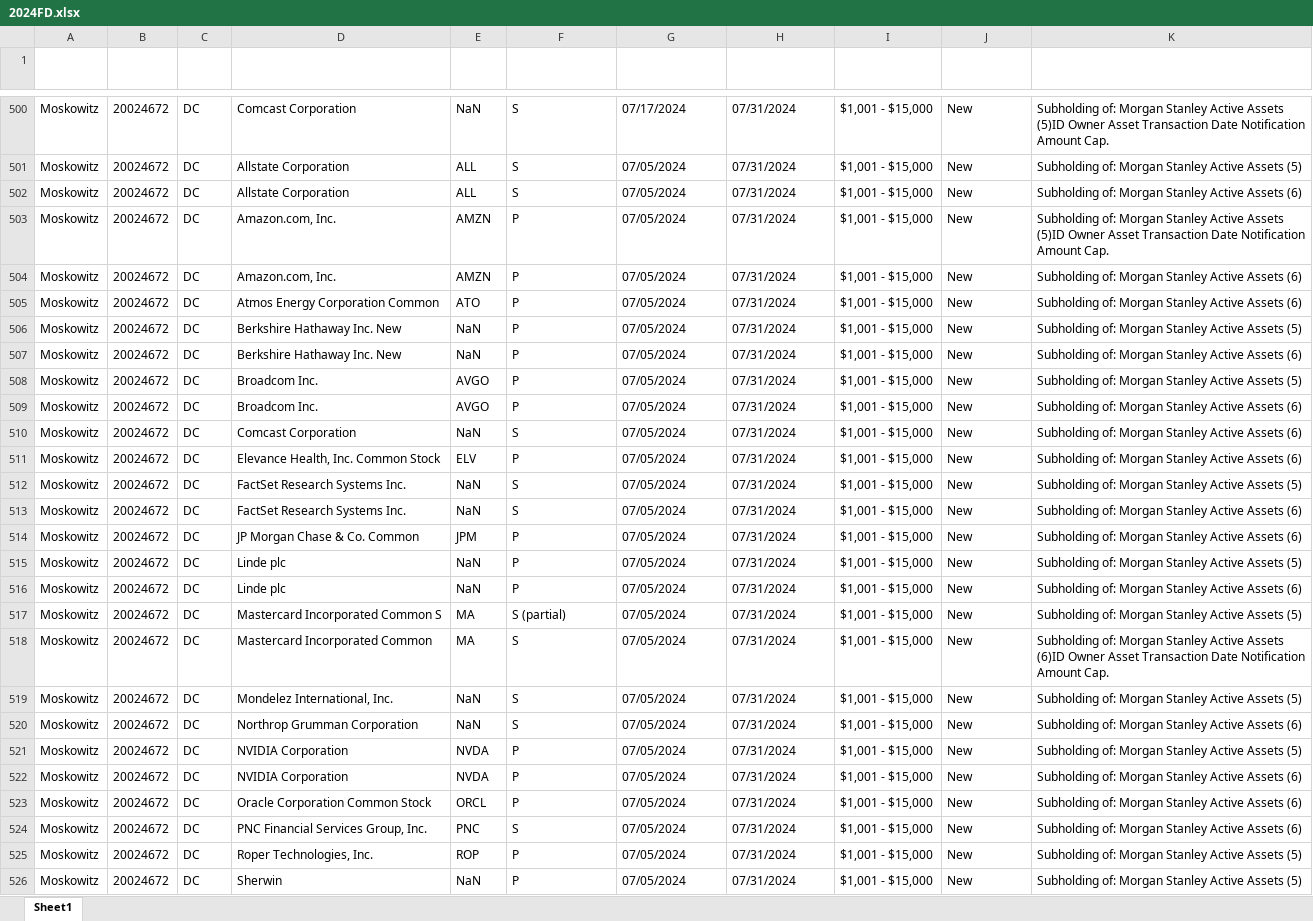
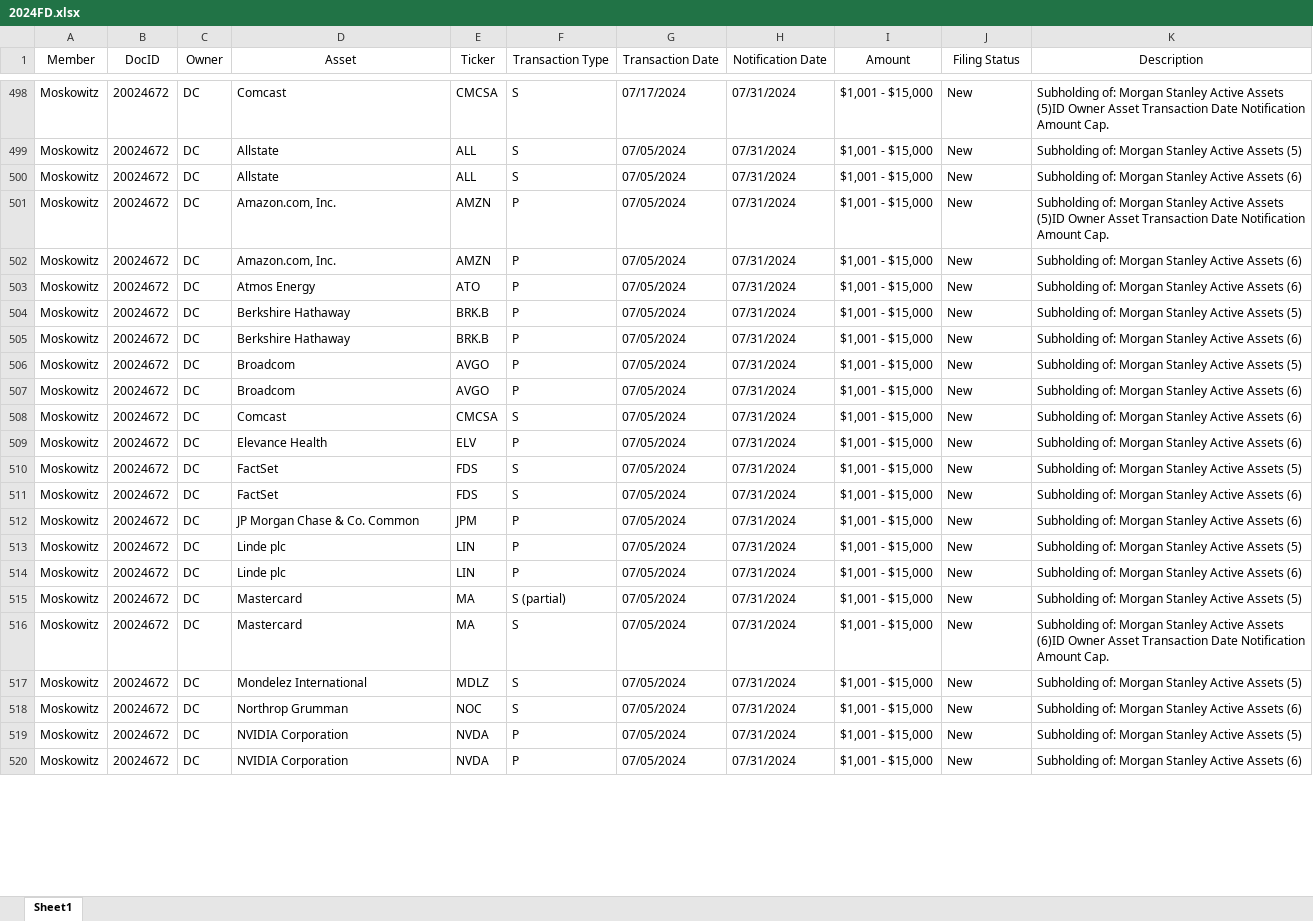
Before and after one commit to Lawrence908/capitolscope, an Excel workbook: data/congress/csv/2024FD.xlsx, sheet Sheet1, drawn as a sheet; only a part is shown, gaps mark what is left out; values as stored, in another font and other column widths than the file's, no borders; table styles not drawn; removed rows and columns are numbered as before the commit, all else as after; the diff covers the shown part only; the diff names each change by its address in the sheet, - before the commit and + after, or states it on an @@ line.

```diff
--- a/data/congress/csv/2024FD.xlsx (sheet Sheet1)
+++ b/data/congress/csv/2024FD.xlsx (sheet Sheet1)
@@ A1:K1 bold: on → off, text colour: #FFFFFF → black @@
-D498 (Asset): Comcast Corporation
+D498 (Asset): Comcast
-E498 (Ticker): NaN
+E498 (Ticker): CMCSA
-D499:D500 (Asset): Allstate Corporation
+D499:D500 (Asset): Allstate
-D503 (Asset): Atmos Energy Corporation Common
+D503 (Asset): Atmos Energy
-D504:D505 (Asset): Berkshire Hathaway Inc. New
+D504:D505 (Asset): Berkshire Hathaway
-E504:E505 (Ticker): NaN
+E504:E505 (Ticker): BRK.B
-D506:D507 (Asset): Broadcom Inc.
+D506:D507 (Asset): Broadcom
-D508 (Asset): Comcast Corporation
+D508 (Asset): Comcast
-E508 (Ticker): NaN
+E508 (Ticker): CMCSA
-D509 (Asset): Elevance Health, Inc. Common Stock
+D509 (Asset): Elevance Health
-D510:D511 (Asset): FactSet Research Systems Inc.
+D510:D511 (Asset): FactSet
-E510:E511 (Ticker): NaN
+E510:E511 (Ticker): FDS
-E513:E514 (Ticker): NaN
+E513:E514 (Ticker): LIN
-D515 (Asset): Mastercard Incorporated Common S
+D515 (Asset): Mastercard
-D516 (Asset): Mastercard Incorporated Common
+D516 (Asset): Mastercard
-D517 (Asset): Mondelez International, Inc.
+D517 (Asset): Mondelez International
-E517 (Ticker): NaN
+E517 (Ticker): MDLZ
-D518 (Asset): Northrop Grumman Corporation
+D518 (Asset): Northrop Grumman
-E518 (Ticker): NaN
+E518 (Ticker): NOC
-row 523: Moskowitz | 20024672 | DC | Oracle Corporation Common Stock | ORCL | P | 07/05/2024 | 07/31/2024 | $1,001 - $15,000 | New | Subholding of: Morgan Stanley Active Assets (6)
-row 524: Moskowitz | 20024672 | DC | PNC Financial Services Group, Inc. | PNC | S | 07/05/2024 | 07/31/2024 | $1,001 - $15,000 | New | Subholding of: Morgan Stanley Active Assets (6)
-row 525: Moskowitz | 20024672 | DC | Roper Technologies, Inc. | ROP | P | 07/05/2024 | 07/31/2024 | $1,001 - $15,000 | New | Subholding of: Morgan Stanley Active Assets (5)
-row 526: Moskowitz | 20024672 | DC | Sherwin | NaN | P | 07/05/2024 | 07/31/2024 | $1,001 - $15,000 | New | Subholding of: Morgan Stanley Active Assets (5)
```
Also changed, not shown: 23 added rows, 52 removed rows and 497 edited cells elsewhere in this sheet, data/congress/2020FD.xlsx, data/congress/2023FD.xlsx, 50 other files.
